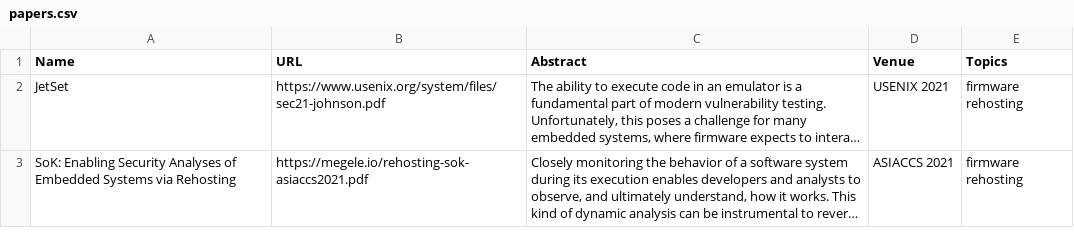
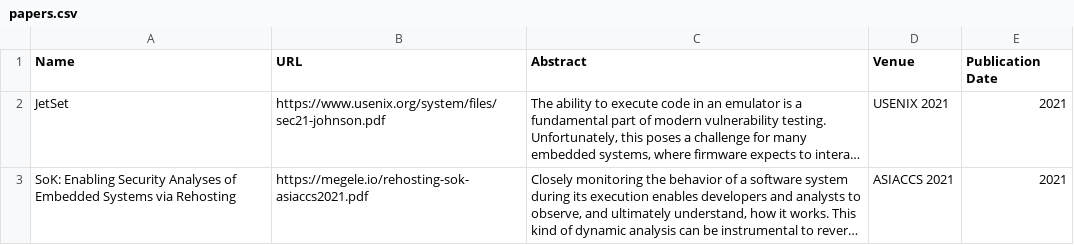
Before and after one commit to andreia-oca/awesome-embedded-fuzzing, a CSV file: papers.csv, drawn as a sheet; long unchanged cells end in …; the diff names each change by its address in the sheet, - before the commit and + after, or states it on an @@ line.

```diff
--- a/papers.csv
+++ b/papers.csv
-E1: Topics
+E1: Publication Date
-E2:E3 (Publication Date): firmware rehosting
+E2:E3 (Publication Date): 2021
```
Also changed, not shown: 3 other files.
